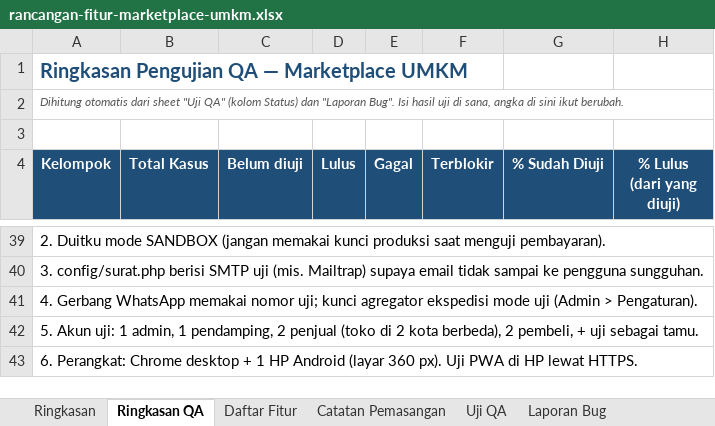
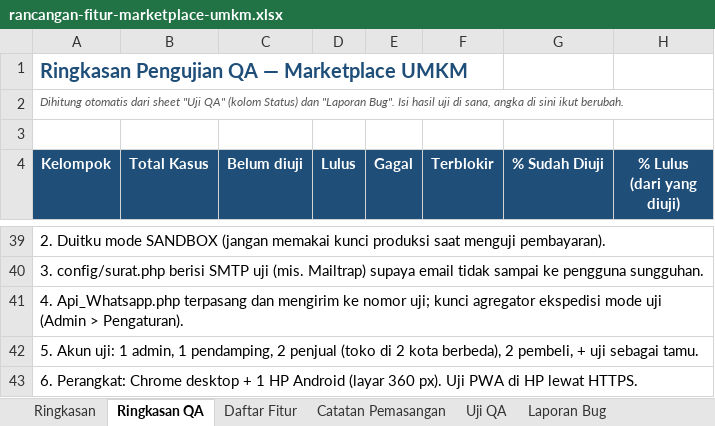
Before and after one commit to xaralien/myumkm, an Excel workbook: docs/rancangan-fitur-marketplace-umkm.xlsx, sheet Ringkasan QA, drawn as a sheet; only a part is shown, gaps mark what is left out; values as stored, in another font and other column widths than the file's, no borders; conditional formats not drawn; the diff names each change by its address in the sheet, - before the commit and + after, or states it on an @@ line.

```diff
--- a/docs/rancangan-fitur-marketplace-umkm.xlsx (sheet Ringkasan QA)
+++ b/docs/rancangan-fitur-marketplace-umkm.xlsx (sheet Ringkasan QA)
-A41 (Kelompok): 4. Gerbang WhatsApp memakai nomor uji;…
+A41 (Kelompok): 4. Api_Whatsapp.php terpasang dan mengirim ke nomor uji;…
```
Also changed, not shown: sheet Uji QA, sheet Catatan Pemasangan, sheet Daftar Fitur, 4 other files.
